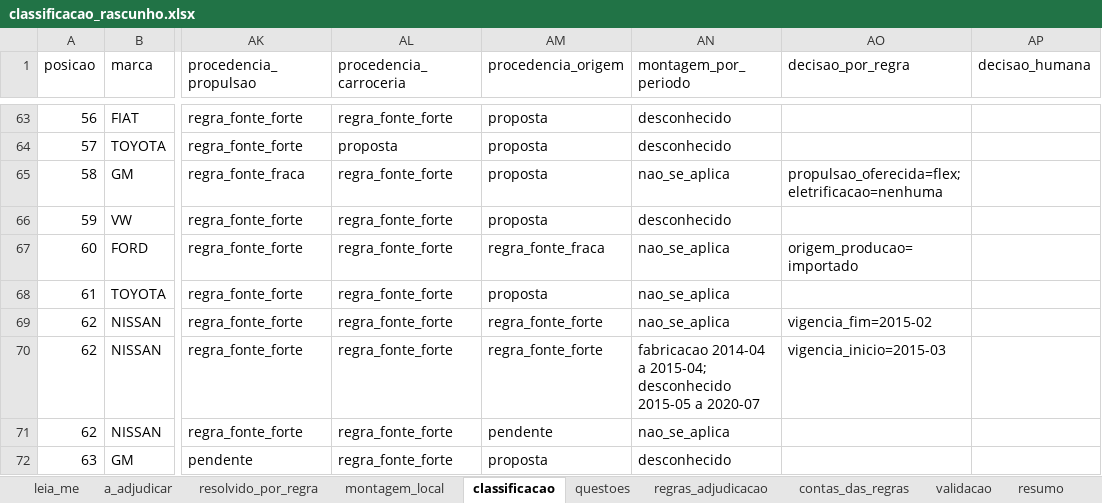
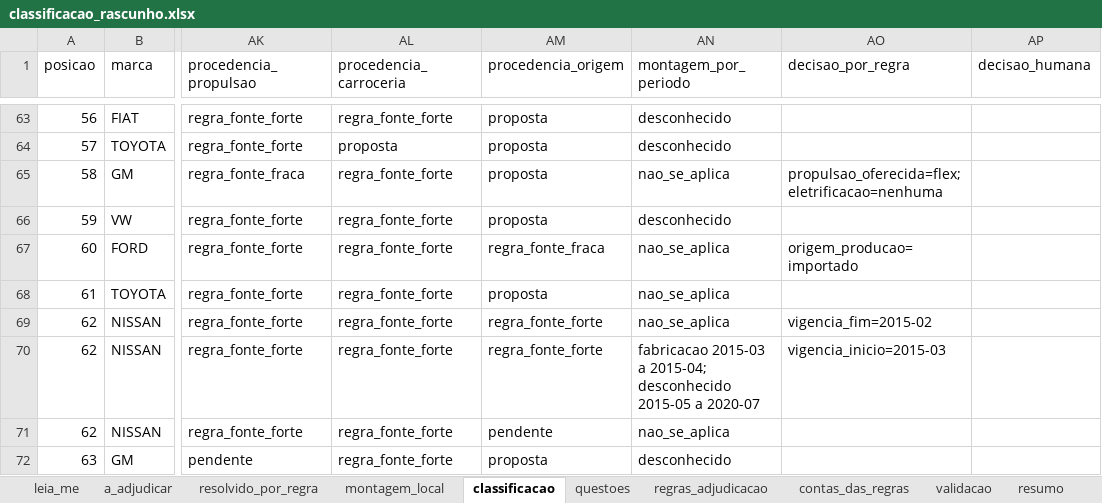
Before and after one commit to FranciscoArejano/Mercado-Automotivo, an Excel workbook: saidas/classificacao_rascunho.xlsx, sheet classificacao, drawn as a sheet; only a part is shown, gaps mark what is left out; values as stored, in another font and other column widths than the file's, no borders; the diff names each change by its address in the sheet, - before the commit and + after, or states it on an @@ line.

```diff
--- a/saidas/classificacao_rascunho.xlsx (sheet classificacao)
+++ b/saidas/classificacao_rascunho.xlsx (sheet classificacao)
-AN70 (montagem_por_periodo): fabricacao 2014-04 a 2015-04;…
+AN70 (montagem_por_periodo): fabricacao 2015-03 a 2015-04;…
```
Also changed, not shown: sheet montagem_local, sheet regras_adjudicacao, sheet leia_me, sheet contas_das_regras, 20 other files.
